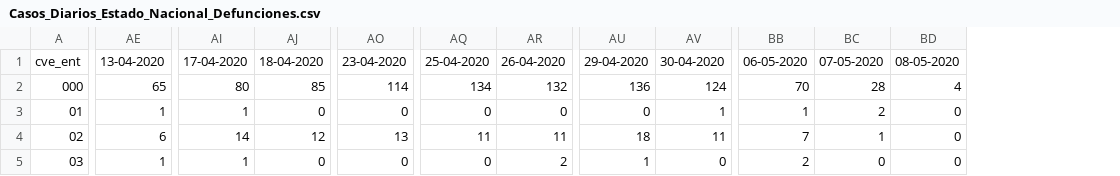
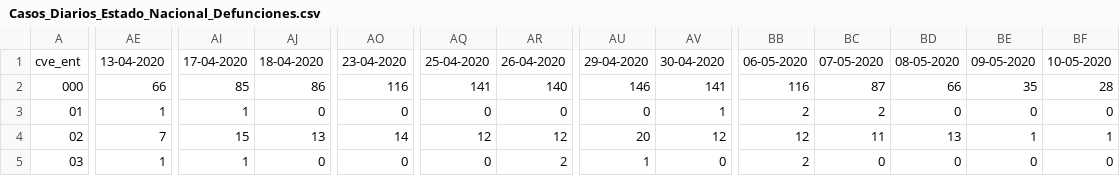
Before and after one commit to DiegoHurtad0/Covid-19-Dataset-Mexico, a CSV file: Casos_Diarios_Estado_Nacional_Defunciones.csv, drawn as a sheet; only a part is shown, gaps mark what is left out; addresses are those after the commit; the diff covers the shown part only; the diff names each change by its address in the sheet, - before the commit and + after, or states it on an @@ line.

```diff
--- a/Casos_Diarios_Estado_Nacional_Defunciones.csv
+++ b/Casos_Diarios_Estado_Nacional_Defunciones.csv
+column BC, rows 1-5: 07-05-2020 | 87 | 2 | 11 | 0
+column BD, rows 1-5: 08-05-2020 | 66 | 0 | 13 | 0
-BE1: 07-05-2020
+BE1: 09-05-2020
-BF1: 08-05-2020
+BF1: 10-05-2020
-AE2: 65
+AE2: 66
-AI2: 80
+AI2: 85
-AJ2: 85
+AJ2: 86
-AO2: 114
+AO2: 116
-AQ2: 134
+AQ2: 141
-AR2: 132
+AR2: 140
-AU2: 136
+AU2: 146
-AV2: 124
+AV2: 141
-BB2: 70
+BB2: 116
-BE2: 28
+BE2: 35
-BF2: 4
+BF2: 28
-BB3: 1
+BB3: 2
-BE3: 2
+BE3: 0
-AE4: 6
+AE4: 7
-AI4: 14
+AI4: 15
-AJ4: 12
+AJ4: 13
-AO4: 13
+AO4: 14
-AQ4: 11
+AQ4: 12
-AR4: 11
+AR4: 12
-AU4: 18
+AU4: 20
-AV4: 11
+AV4: 12
-BB4: 7
+BB4: 12
-BF4: 0
+BF4: 1
```
Also changed, not shown: 151 edited cells elsewhere in this file, Casos_Diarios_Estado_Nacional_Confirmados.csv, Casos_Diarios_Estado_Nacional_Negativos.csv, 1 other file.
